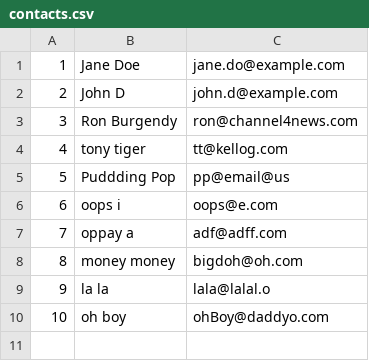
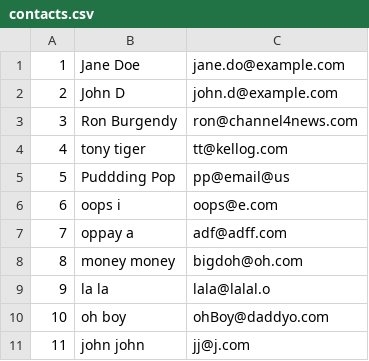
Before and after one commit to AmeViegas/LHL_week_2, a CSV file: d1/contacts.csv, drawn as a sheet; the diff names each change by its address in the sheet, - before the commit and + after, or states it on an @@ line.

Commit message:
removed warcraft and updated contact

```diff
--- a/d1/contacts.csv
+++ b/d1/contacts.csv
+row 11: 11 | john john | jj@j.com
```
Also changed, not shown: 14 other files.
